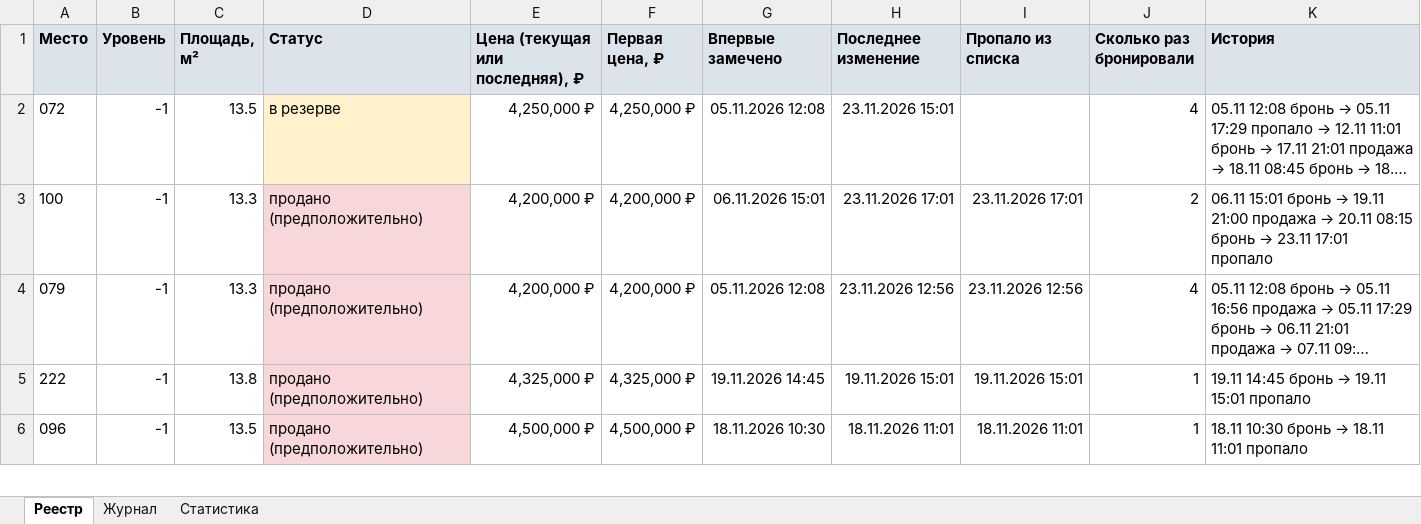
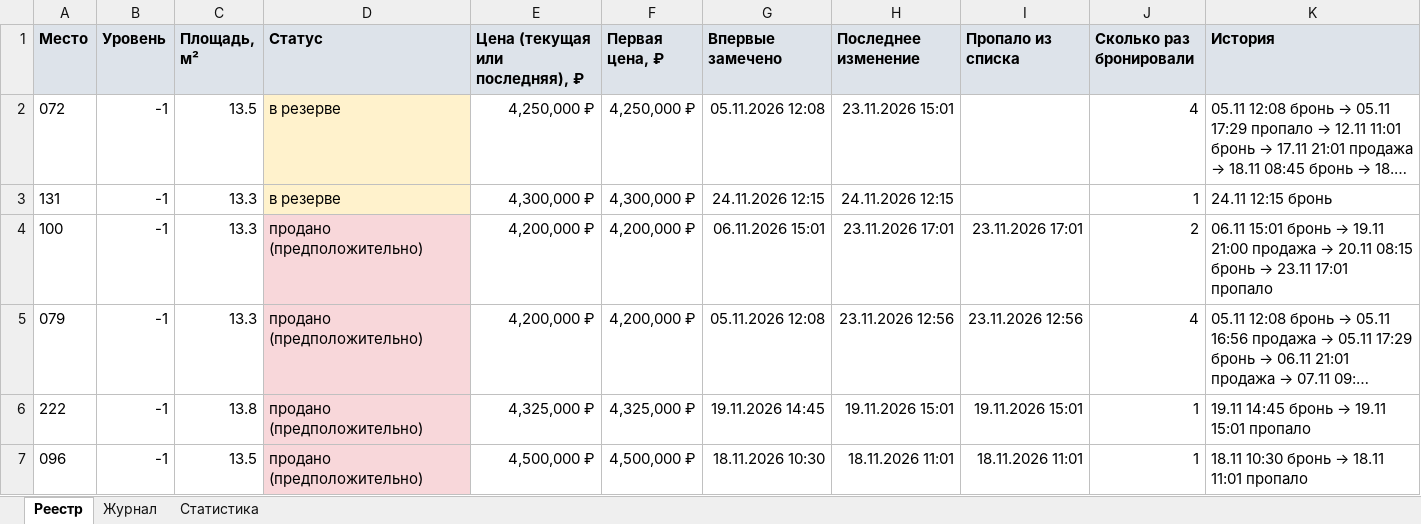
Before and after one commit to DmitryEDevyatkin/Parking_Monitor_VV141B, an Excel workbook: parking.xlsx, sheet Реестр, drawn as a sheet; only a part is shown; long unchanged cells end in …; values as stored, in another font and other column widths than the file's, no borders; the diff names each change by its address in the sheet, - before the commit and + after, or states it on an @@ line.

```diff
--- a/parking.xlsx (sheet Реестр)
+++ b/parking.xlsx (sheet Реестр)
+row 3: 131 | -1 | 13.3 | в резерве | 4,300,000 ₽ | 4,300,000 ₽ | 24.11.2026 12:15 | 24.11.2026 12:15 |  | 1 | 24.11 12:15 бронь
```
Also changed, not shown: sheet Статистика, sheet Журнал, 3 other files.
